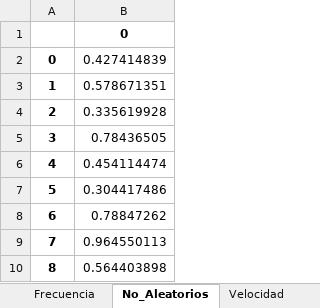
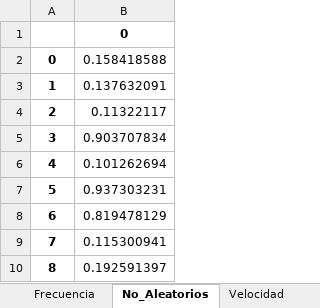
Before and after one commit to AlanRod7/swarm-main, an Excel workbook: Experimentos2/BA.xlsx, sheet No_Aleatorios, drawn as a sheet; values as stored, in another font and other column widths than the file's, no borders; the diff names each change by its address in the sheet, - before the commit and + after, or states it on an @@ line.

```diff
--- a/Experimentos2/BA.xlsx (sheet No_Aleatorios)
+++ b/Experimentos2/BA.xlsx (sheet No_Aleatorios)
-B2: 0.427414839
+B2: 0.158418588
-B3: 0.578671351
+B3: 0.137632091
-B4: 0.335619928
+B4: 0.11322117
-B5: 0.78436505
+B5: 0.903707834
-B6: 0.454114474
+B6: 0.101262694
-B7: 0.304417486
+B7: 0.937303231
-B8: 0.78847262
+B8: 0.819478129
-B9: 0.964550113
+B9: 0.115300941
-B10: 0.564403898
+B10: 0.192591397
```
Also changed, not shown: sheet Velocidad, sheet Posición, sheet Frecuencia, sheet Resultados, sheet Sonoridad(Inicial), sheet Sonoridad(Final), 2 more sheets, Experimentos/MOORA.xlsx, 25 other files.
